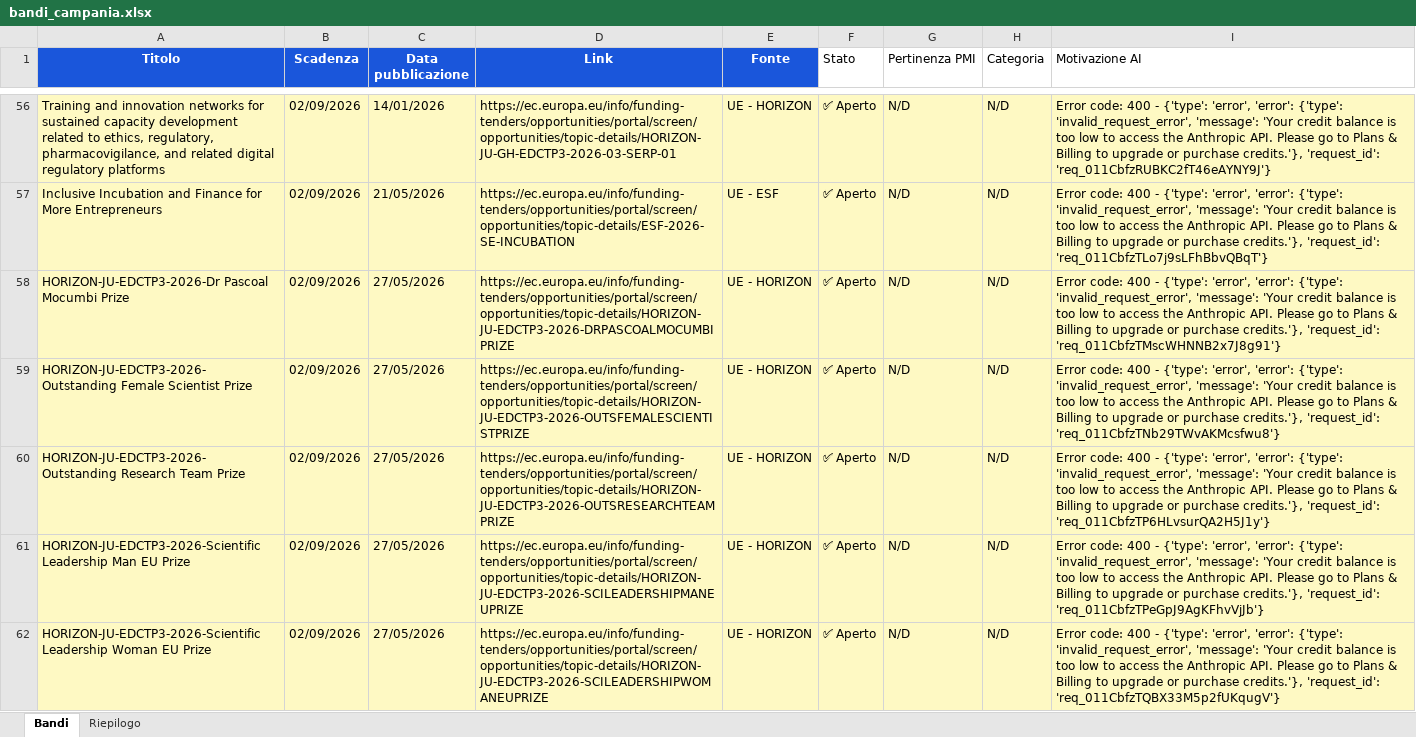
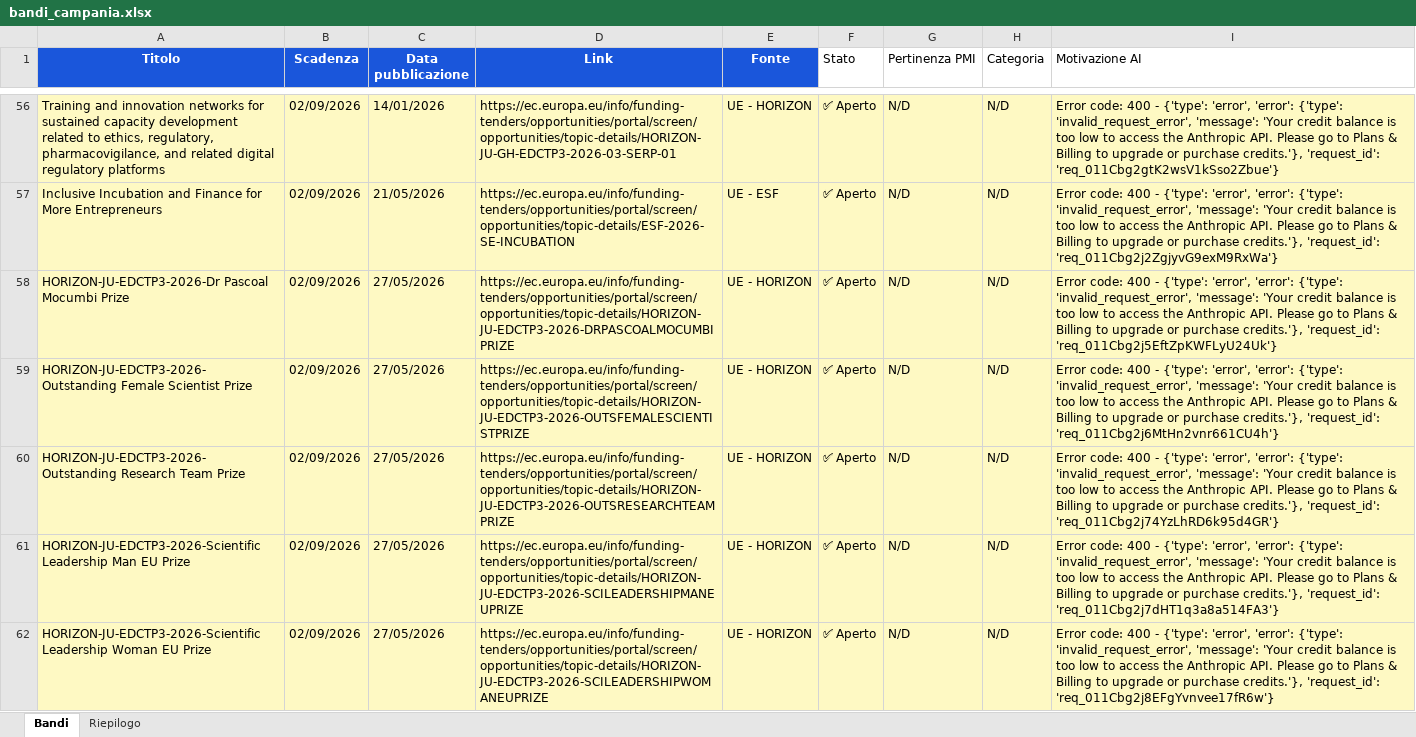
Before and after one commit to marcotulliovaliante/monitor-bandi-pmi, an Excel workbook: bandi_campania.xlsx, sheet Bandi, drawn as a sheet; only a part is shown, gaps mark what is left out; values as stored, in another font and other column widths than the file's, no borders; the diff covers the shown part only; the diff names each change by its address in the sheet, - before the commit and + after, or states it on an @@ line.

```diff
--- a/bandi_campania.xlsx (sheet Bandi)
+++ b/bandi_campania.xlsx (sheet Bandi)
-I56 (Motivazione AI): …credits.'}, 'request_id': 'req_011CbfzRUBKC2fT46eAYNY9J'}
+I56 (Motivazione AI): …credits.'}, 'request_id': 'req_011Cbg2gtK2wsV1kSso2Zbue'}
-I57 (Motivazione AI): …credits.'}, 'request_id': 'req_011CbfzTLo7j9sLFhBbvQBqT'}
+I57 (Motivazione AI): …credits.'}, 'request_id': 'req_011Cbg2j2ZgjyvG9exM9RxWa'}
-I58 (Motivazione AI): …credits.'}, 'request_id': 'req_011CbfzTMscWHNNB2x7J8g91'}
+I58 (Motivazione AI): …credits.'}, 'request_id': 'req_011Cbg2j5EftZpKWFLyU24Uk'}
-I59 (Motivazione AI): …credits.'}, 'request_id': 'req_011CbfzTNb29TWvAKMcsfwu8'}
+I59 (Motivazione AI): …credits.'}, 'request_id': 'req_011Cbg2j6MtHn2vnr661CU4h'}
-I60 (Motivazione AI): …credits.'}, 'request_id': 'req_011CbfzTP6HLvsurQA2H5J1y'}
+I60 (Motivazione AI): …credits.'}, 'request_id': 'req_011Cbg2j74YzLhRD6k95d4GR'}
-I61 (Motivazione AI): …credits.'}, 'request_id': 'req_011CbfzTPeGpJ9AgKFhvVjJb'}
+I61 (Motivazione AI): …credits.'}, 'request_id': 'req_011Cbg2j7dHT1q3a8a514FA3'}
-I62 (Motivazione AI): …credits.'}, 'request_id': 'req_011CbfzTQBX33M5p2fUKqugV'}
+I62 (Motivazione AI): …credits.'}, 'request_id': 'req_011Cbg2j8EFgYvnvee17fR6w'}
```
Also changed, not shown: 310 edited cells elsewhere in this sheet, sheet Riepilogo.
